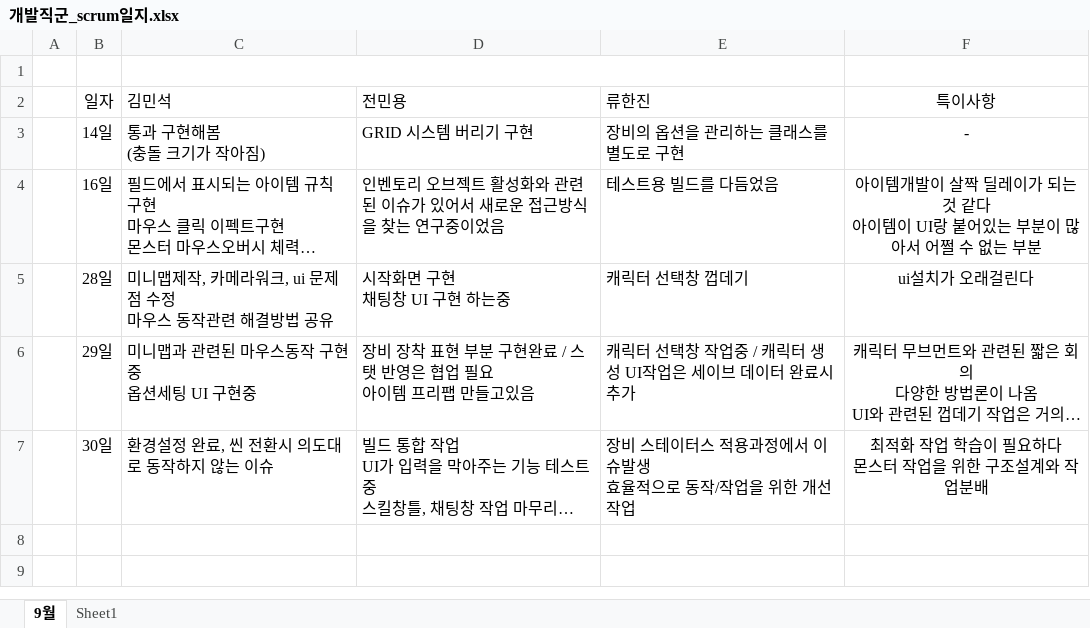
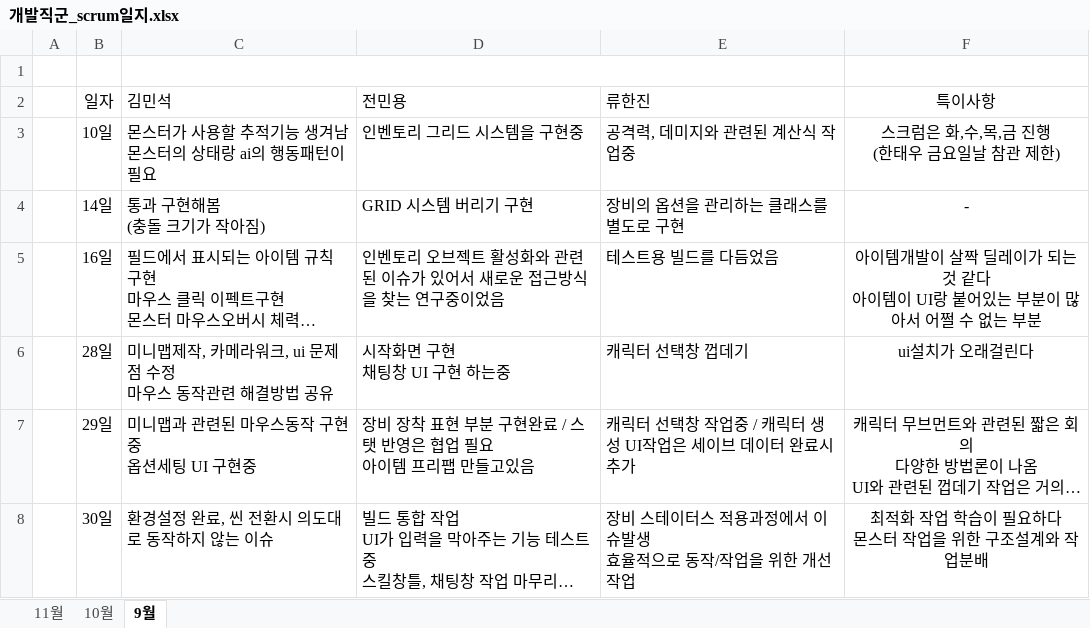
Before and after one commit to healjoo/smallprecious, an Excel workbook: 클리니아/개발직군_scrum일지.xlsx, sheet 9월, drawn as a sheet; long unchanged cells end in …; values as stored, in another font and other column widths than the file's, no borders; table styles not drawn; ↵ is a line break in a cell; the diff names each change by its address in the sheet, - before the commit and + after, or states it on an @@ line.

```diff
--- a/클리니아/개발직군_scrum일지.xlsx (sheet 9월)
+++ b/클리니아/개발직군_scrum일지.xlsx (sheet 9월)
-sheet tab: Sheet1
+sheet tab: 11월
+sheet tab: 10월
+row 3:  | 10일 | 몬스터가 사용할 추적기능 생겨남 ↵ 몬스터의 상태랑 ai의 행동패턴이 필요 | 인벤토리 그리드 시스템을 구현중 | 공격력, 데미지와 관련된 계산식 작업중 | 스크럼은 화,수,목,금 진행 ↵ (한태우 금요일날 참관 제한)
```
Also changed, not shown: 47 other files.
